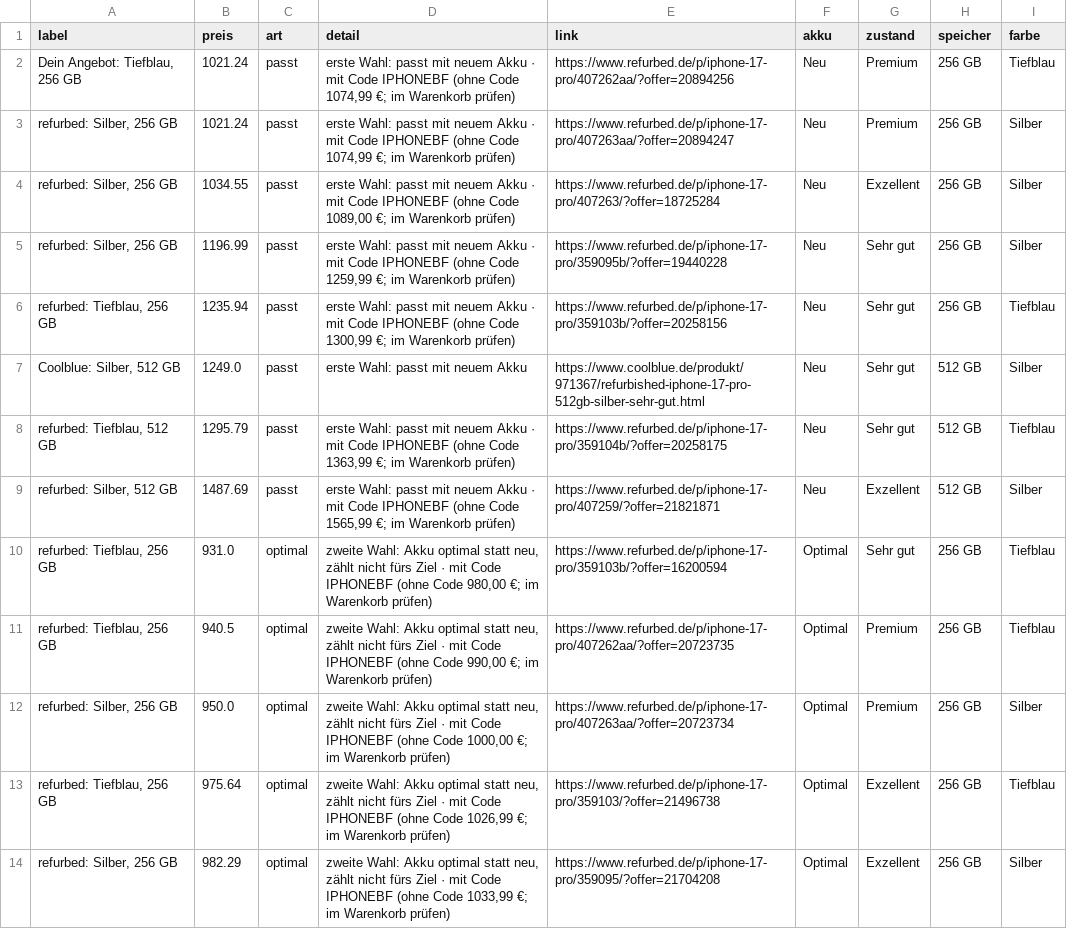
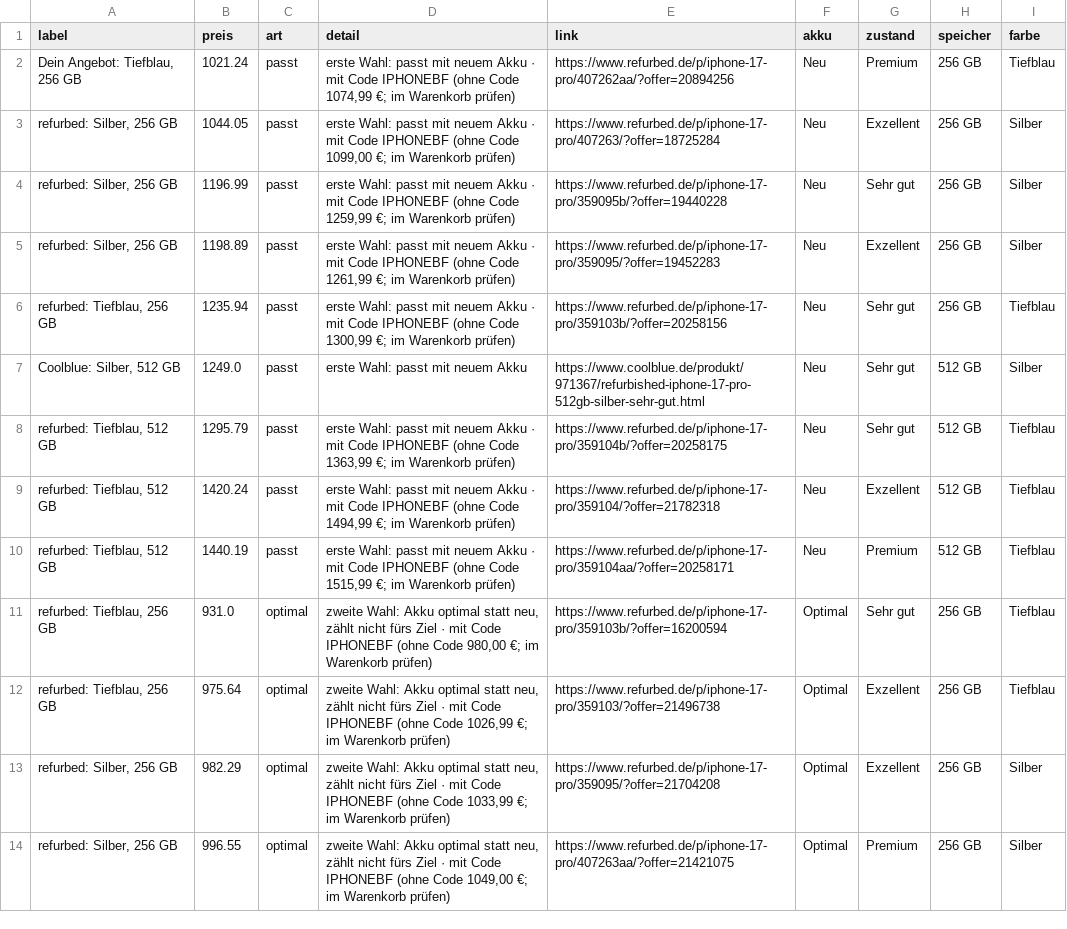
Before and after one commit to LauraWohlmuth/Preisradar, a CSV file: docs/daten/iphone_angebote.csv, drawn as a sheet; only a part is shown; the diff covers the shown part only.

```diff
--- a/docs/daten/iphone_angebote.csv
+++ b/docs/daten/iphone_angebote.csv
@@ -2,5 +2,5 @@ label,preis,art,detail,link,akku,zustand,speicher,farbe
 "Dein Angebot: Tiefblau, 256 GB",1021.24,passt,"erste Wahl: passt mit neuem Akku · mit Code IPHONEBF (ohne Code 1074,99 €; im Warenkorb prüfen)",https://www.refurbed.de/p/iphone-17-pro/407262aa/?offer=20894256,Neu,Premium,256 GB,Tiefblau
-"refurbed: Silber, 256 GB",1021.24,passt,"erste Wahl: passt mit neuem Akku · mit Code IPHONEBF (ohne Code 1074,99 €; im Warenkorb prüfen)",https://www.refurbed.de/p/iphone-17-pro/407263aa/?offer=20894247,Neu,Premium,256 GB,Silber
-"refurbed: Silber, 256 GB",1034.55,passt,"erste Wahl: passt mit neuem Akku · mit Code IPHONEBF (ohne Code 1089,00 €; im Warenkorb prüfen)",https://www.refurbed.de/p/iphone-17-pro/407263/?offer=18725284,Neu,Exzellent,256 GB,Silber
+"refurbed: Silber, 256 GB",1044.05,passt,"erste Wahl: passt mit neuem Akku · mit Code IPHONEBF (ohne Code 1099,00 €; im Warenkorb prüfen)",https://www.refurbed.de/p/iphone-17-pro/407263/?offer=18725284,Neu,Exzellent,256 GB,Silber
 "refurbed: Silber, 256 GB",1196.99,passt,"erste Wahl: passt mit neuem Akku · mit Code IPHONEBF (ohne Code 1259,99 €; im Warenkorb prüfen)",https://www.refurbed.de/p/iphone-17-pro/359095b/?offer=19440228,Neu,Sehr gut,256 GB,Silber
+"refurbed: Silber, 256 GB",1198.89,passt,"erste Wahl: passt mit neuem Akku · mit Code IPHONEBF (ohne Code 1261,99 €; im Warenkorb prüfen)",https://www.refurbed.de/p/iphone-17-pro/359095/?offer=19452283,Neu,Exzellent,256 GB,Silber
 "refurbed: Tiefblau, 256 GB",1235.94,passt,"erste Wahl: passt mit neuem Akku · mit Code IPHONEBF (ohne Code 1300,99 €; im Warenkorb prüfen)",https://www.refurbed.de/p/iphone-17-pro/359103b/?offer=20258156,Neu,Sehr gut,256 GB,Tiefblau
@@ -8,7 +8,7 @@ label,preis,art,detail,link,akku,zustand,speicher,farbe
 "refurbed: Tiefblau, 512 GB",1295.79,passt,"erste Wahl: passt mit neuem Akku · mit Code IPHONEBF (ohne Code 1363,99 €; im Warenkorb prüfen)",https://www.refurbed.de/p/iphone-17-pro/359104b/?offer=20258175,Neu,Sehr gut,512 GB,Tiefblau
-"refurbed: Silber, 512 GB",1487.69,passt,"erste Wahl: passt mit neuem Akku · mit Code IPHONEBF (ohne Code 1565,99 €; im Warenkorb prüfen)",https://www.refurbed.de/p/iphone-17-pro/407259/?offer=21821871,Neu,Exzellent,512 GB,Silber
+"refurbed: Tiefblau, 512 GB",1420.24,passt,"erste Wahl: passt mit neuem Akku · mit Code IPHONEBF (ohne Code 1494,99 €; im Warenkorb prüfen)",https://www.refurbed.de/p/iphone-17-pro/359104/?offer=21782318,Neu,Exzellent,512 GB,Tiefblau
+"refurbed: Tiefblau, 512 GB",1440.19,passt,"erste Wahl: passt mit neuem Akku · mit Code IPHONEBF (ohne Code 1515,99 €; im Warenkorb prüfen)",https://www.refurbed.de/p/iphone-17-pro/359104aa/?offer=20258171,Neu,Premium,512 GB,Tiefblau
 "refurbed: Tiefblau, 256 GB",931.0,optimal,"zweite Wahl: Akku optimal statt neu, zählt nicht fürs Ziel · mit Code IPHONEBF (ohne Code 980,00 €; im Warenkorb prüfen)",https://www.refurbed.de/p/iphone-17-pro/359103b/?offer=16200594,Optimal,Sehr gut,256 GB,Tiefblau
-"refurbed: Tiefblau, 256 GB",940.5,optimal,"zweite Wahl: Akku optimal statt neu, zählt nicht fürs Ziel · mit Code IPHONEBF (ohne Code 990,00 €; im Warenkorb prüfen)",https://www.refurbed.de/p/iphone-17-pro/407262aa/?offer=20723735,Optimal,Premium,256 GB,Tiefblau
-"refurbed: Silber, 256 GB",950.0,optimal,"zweite Wahl: Akku optimal statt neu, zählt nicht fürs Ziel · mit Code IPHONEBF (ohne Code 1000,00 €; im Warenkorb prüfen)",https://www.refurbed.de/p/iphone-17-pro/407263aa/?offer=20723734,Optimal,Premium,256 GB,Silber
 "refurbed: Tiefblau, 256 GB",975.64,optimal,"zweite Wahl: Akku optimal statt neu, zählt nicht fürs Ziel · mit Code IPHONEBF (ohne Code 1026,99 €; im Warenkorb prüfen)",https://www.refurbed.de/p/iphone-17-pro/359103/?offer=21496738,Optimal,Exzellent,256 GB,Tiefblau
 "refurbed: Silber, 256 GB",982.29,optimal,"zweite Wahl: Akku optimal statt neu, zählt nicht fürs Ziel · mit Code IPHONEBF (ohne Code 1033,99 €; im Warenkorb prüfen)",https://www.refurbed.de/p/iphone-17-pro/359095/?offer=21704208,Optimal,Exzellent,256 GB,Silber
+"refurbed: Silber, 256 GB",996.55,optimal,"zweite Wahl: Akku optimal statt neu, zählt nicht fürs Ziel · mit Code IPHONEBF (ohne Code 1049,00 €; im Warenkorb prüfen)",https://www.refurbed.de/p/iphone-17-pro/407263aa/?offer=21421075,Optimal,Premium,256 GB,Silber
```
Also changed, not shown: 4 added rows, 3 removed rows and 14 edited cells elsewhere in this file, docs/daten/angebote.csv, docs/daten/iphone_laeufe.csv, 20 other files.
